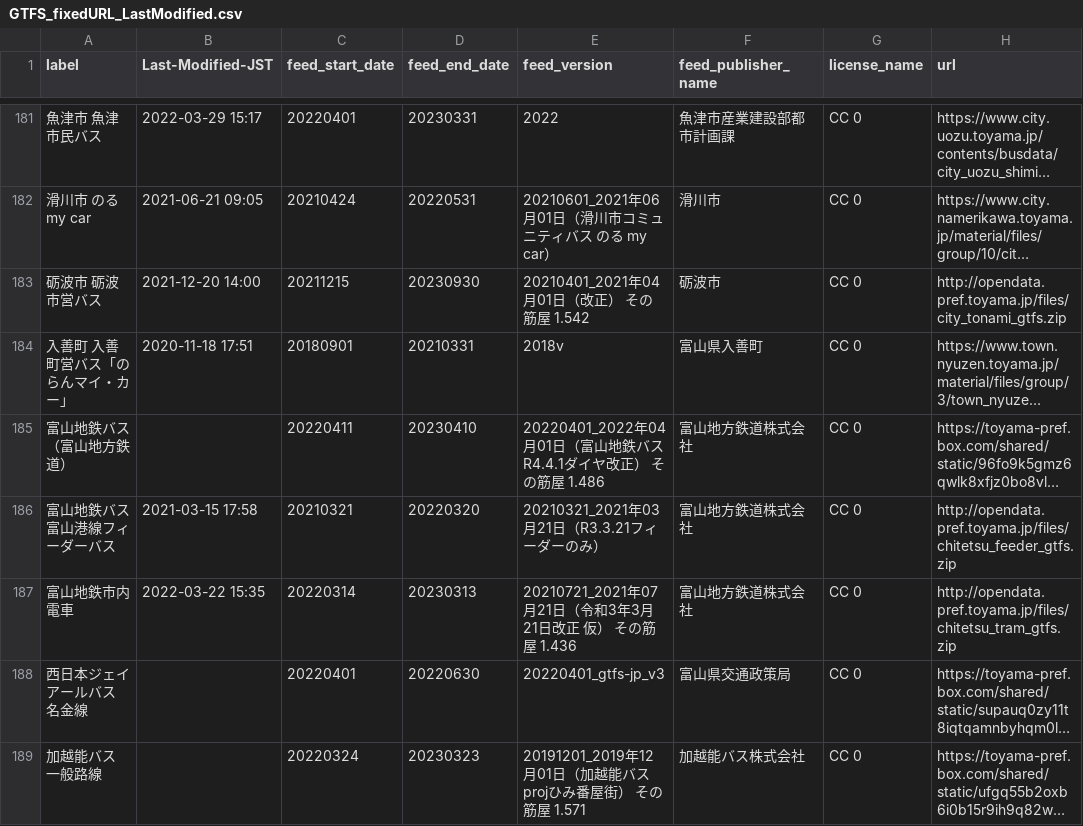
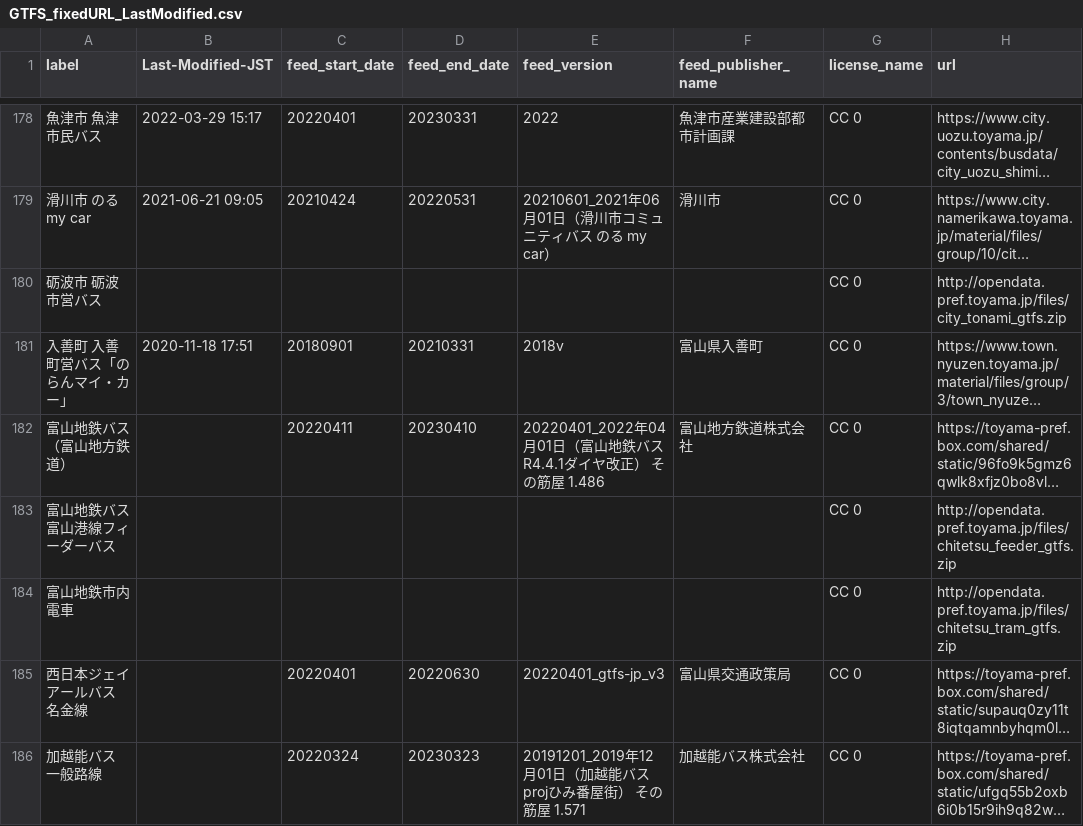
Before and after one commit to tshimada291/gtfs-jp-list-datecheck, a CSV file: GTFS_fixedURL_LastModified.csv, drawn as a sheet; only a part is shown, gaps mark what is left out; long unchanged cells end in …; addresses are those after the commit; the diff covers the shown part only; the diff names each change by its address in the sheet, - before the commit and + after, or states it on an @@ line.

Commit message:
Update csv file

```diff
--- a/GTFS_fixedURL_LastModified.csv
+++ b/GTFS_fixedURL_LastModified.csv
-B180 (Last-Modified-JST): 2021-12-20 14:00
+B180 (Last-Modified-JST): (empty)
-C180 (feed_start_date): 20211215
+C180 (feed_start_date): (empty)
-D180 (feed_end_date): 20230930
+D180 (feed_end_date): (empty)
-E180 (feed_version): 20210401_2021年04月01日（改正） その筋屋 1.542
+E180 (feed_version): (empty)
-F180 (feed_publisher_name): 砺波市
+F180 (feed_publisher_name): (empty)
-B183 (Last-Modified-JST): 2021-03-15 17:58
+B183 (Last-Modified-JST): (empty)
-C183 (feed_start_date): 20210321
+C183 (feed_start_date): (empty)
-D183 (feed_end_date): 20220320
+D183 (feed_end_date): (empty)
-E183 (feed_version): 20210321_2021年03月21日（R3.3.21フィーダーのみ）
+E183 (feed_version): (empty)
-F183:F184 (feed_publisher_name): 富山地方鉄道株式会社
+F183:F184 (feed_publisher_name): (empty)
-B184 (Last-Modified-JST): 2022-03-22 15:35
+B184 (Last-Modified-JST): (empty)
-C184 (feed_start_date): 20220314
+C184 (feed_start_date): (empty)
-D184 (feed_end_date): 20230313
+D184 (feed_end_date): (empty)
-E184 (feed_version): 20210721_2021年07月21日（令和3年3月21日改正 仮） その筋屋 1.436
+E184 (feed_version): (empty)
```
Also changed, not shown: 5 removed rows and 36 edited cells elsewhere in this file.
